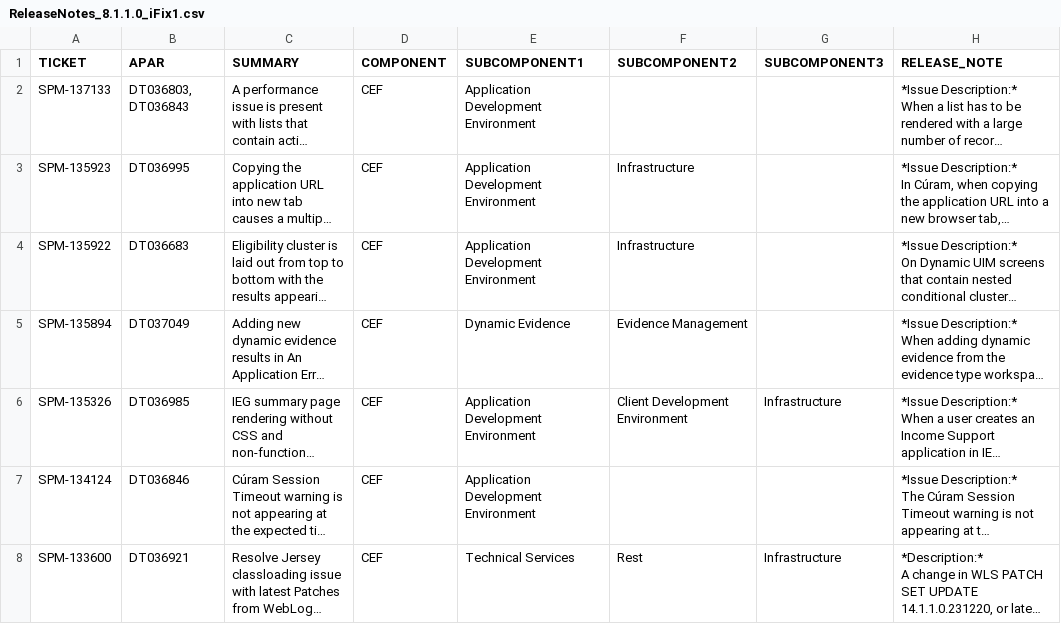
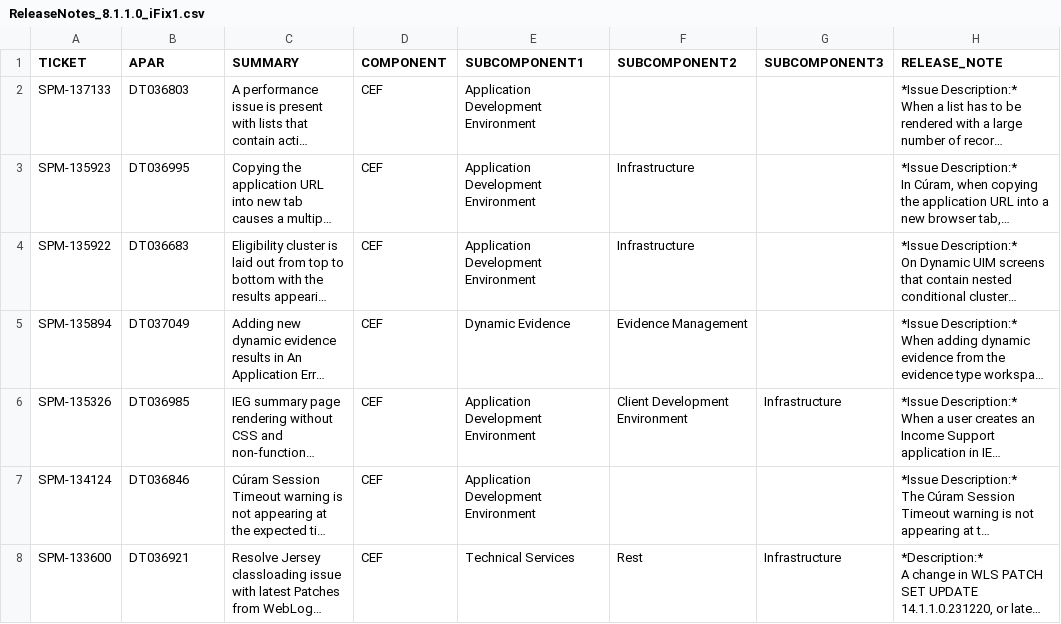
Before and after one commit to curam-spm-devops/wh-support-docs, a CSV file: static/csv/ReleaseNotes_8.1.1.0_iFix1.csv, drawn as a sheet; long unchanged cells end in …; the diff names each change by its address in the sheet, - before the commit and + after, or states it on an @@ line.

Commit message:
811iFix1 and 812 release notes updated

```diff
--- a/static/csv/ReleaseNotes_8.1.1.0_iFix1.csv
+++ b/static/csv/ReleaseNotes_8.1.1.0_iFix1.csv
-B2 (APAR): DT036803, DT036843
+B2 (APAR): DT036803
```
Also changed, not shown: static/csv/ReleaseNotes_8.1.2.0.csv, 3 other files.
